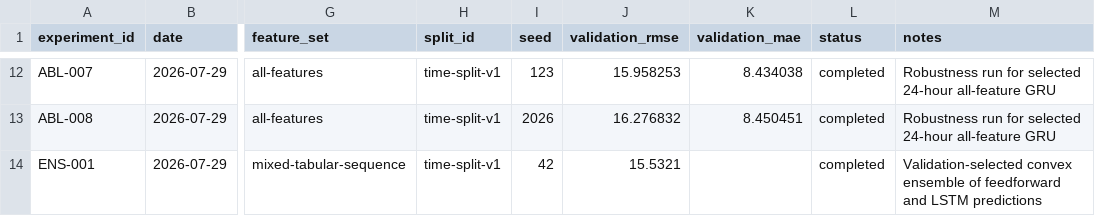
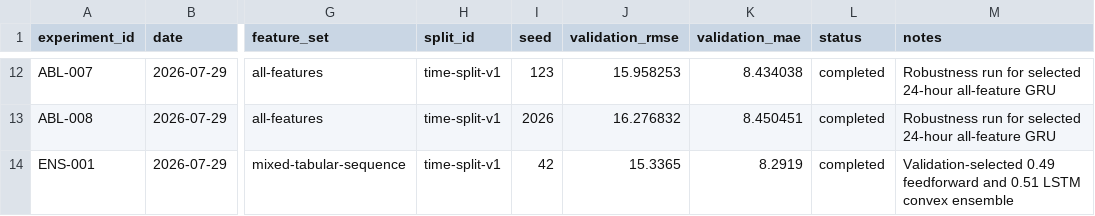
Before and after one commit to pasan3251/co-5420-air-pollution, a CSV file: experiment_log.csv, drawn as a sheet; only a part is shown, gaps mark what is left out; the diff names each change by its address in the sheet, - before the commit and + after, or states it on an @@ line.

```diff
--- a/experiment_log.csv
+++ b/experiment_log.csv
-J14 (validation_rmse): 15.5321
+J14 (validation_rmse): 15.3365
-K14 (validation_mae): (empty)
+K14 (validation_mae): 8.2919
-M14 (notes): Validation-selected convex ensemble of feedforward and LSTM predictions
+M14 (notes): Validation-selected 0.49 feedforward and 0.51 LSTM convex ensemble
```
Also changed, not shown: 18 other files.
